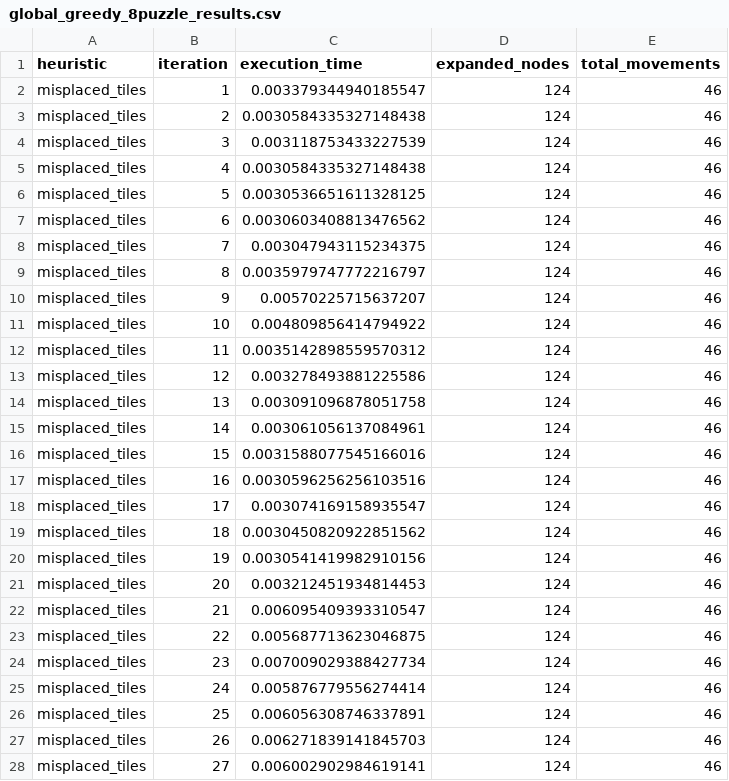
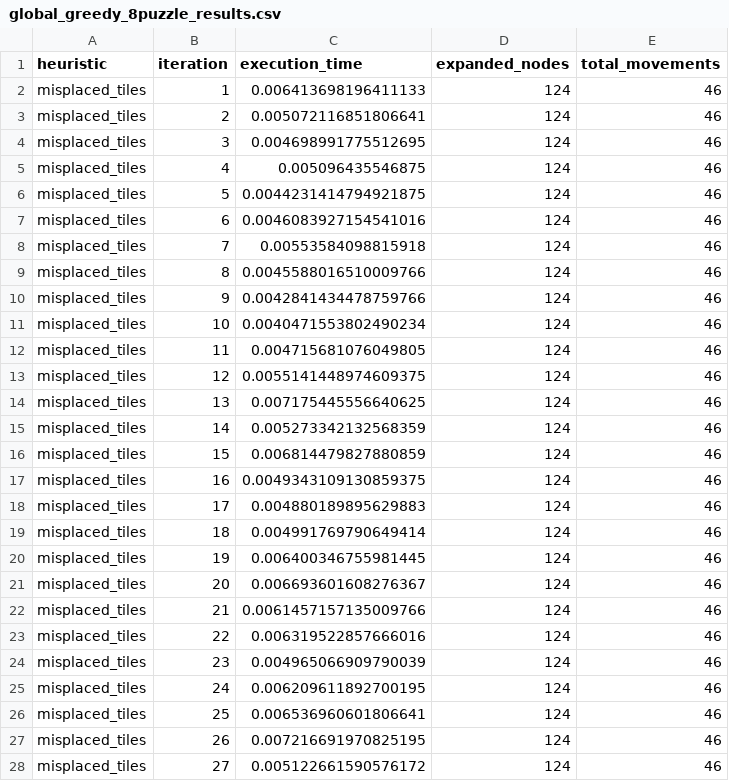
Before and after one commit to cijjas/sia, a CSV file: tp1/output/global_greedy_8puzzle_results.csv, drawn as a sheet; only a part is shown; the diff covers the shown part only.

Commit message:
fix: manhattan for 8-puzzle

```diff
--- a/tp1/output/global_greedy_8puzzle_results.csv
+++ b/tp1/output/global_greedy_8puzzle_results.csv
@@ -1,28 +1,28 @@
 heuristic,iteration,execution_time,expanded_nodes,total_movements
-misplaced_tiles,1,0.003379344940185547,124,46
-misplaced_tiles,2,0.0030584335327148438,124,46
-misplaced_tiles,3,0.003118753433227539,124,46
-misplaced_tiles,4,0.0030584335327148438,124,46
-misplaced_tiles,5,0.0030536651611328125,124,46
-misplaced_tiles,6,0.0030603408813476562,124,46
-misplaced_tiles,7,0.003047943115234375,124,46
-misplaced_tiles,8,0.0035979747772216797,124,46
-misplaced_tiles,9,0.00570225715637207,124,46
-misplaced_tiles,10,0.004809856414794922,124,46
-misplaced_tiles,11,0.0035142898559570312,124,46
-misplaced_tiles,12,0.003278493881225586,124,46
-misplaced_tiles,13,0.003091096878051758,124,46
-misplaced_tiles,14,0.003061056137084961,124,46
-misplaced_tiles,15,0.0031588077545166016,124,46
-misplaced_tiles,16,0.0030596256256103516,124,46
-misplaced_tiles,17,0.003074169158935547,124,46
-misplaced_tiles,18,0.0030450820922851562,124,46
-misplaced_tiles,19,0.0030541419982910156,124,46
-misplaced_tiles,20,0.003212451934814453,124,46
-misplaced_tiles,21,0.006095409393310547,124,46
-misplaced_tiles,22,0.005687713623046875,124,46
-misplaced_tiles,23,0.007009029388427734,124,46
-misplaced_tiles,24,0.005876779556274414,124,46
-misplaced_tiles,25,0.006056308746337891,124,46
-misplaced_tiles,26,0.006271839141845703,124,46
-misplaced_tiles,27,0.006002902984619141,124,46
+misplaced_tiles,1,0.006413698196411133,124,46
+misplaced_tiles,2,0.005072116851806641,124,46
+misplaced_tiles,3,0.004698991775512695,124,46
+misplaced_tiles,4,0.005096435546875,124,46
+misplaced_tiles,5,0.0044231414794921875,124,46
+misplaced_tiles,6,0.0046083927154541016,124,46
+misplaced_tiles,7,0.00553584098815918,124,46
+misplaced_tiles,8,0.0045588016510009766,124,46
+misplaced_tiles,9,0.0042841434478759766,124,46
+misplaced_tiles,10,0.0040471553802490234,124,46
+misplaced_tiles,11,0.004715681076049805,124,46
+misplaced_tiles,12,0.0055141448974609375,124,46
+misplaced_tiles,13,0.007175445556640625,124,46
+misplaced_tiles,14,0.005273342132568359,124,46
+misplaced_tiles,15,0.006814479827880859,124,46
+misplaced_tiles,16,0.0049343109130859375,124,46
+misplaced_tiles,17,0.004880189895629883,124,46
+misplaced_tiles,18,0.004991769790649414,124,46
+misplaced_tiles,19,0.006400346755981445,124,46
+misplaced_tiles,20,0.006693601608276367,124,46
+misplaced_tiles,21,0.0061457157135009766,124,46
+misplaced_tiles,22,0.006319522857666016,124,46
+misplaced_tiles,23,0.004965066909790039,124,46
+misplaced_tiles,24,0.006209611892700195,124,46
+misplaced_tiles,25,0.006536960601806641,124,46
+misplaced_tiles,26,0.007216691970825195,124,46
+misplaced_tiles,27,0.005122661590576172,124,46
```
Also changed, not shown: 173 edited cells elsewhere in this file, tp1/output/a_star_8puzzle_results.csv, 8 other files.
